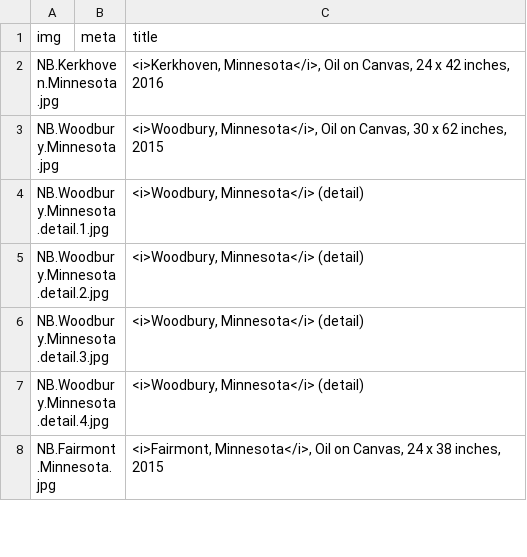
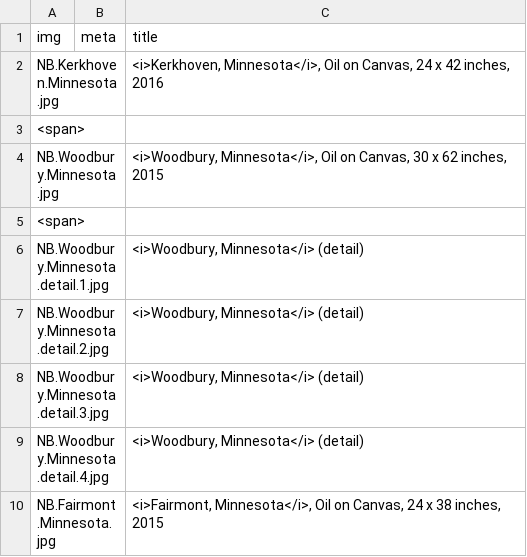
Before and after one commit to jeffhargarten/nateburbeck, a CSV file: paintings/gallery.csv, drawn as a sheet; only a part is shown; the diff names each change by its address in the sheet, - before the commit and + after, or states it on an @@ line.

Commit message:
<span> test 2
added for spacing between images on mobile view

```diff
--- a/paintings/gallery.csv
+++ b/paintings/gallery.csv
+row 3: <span>
+row 5: <span>
```
